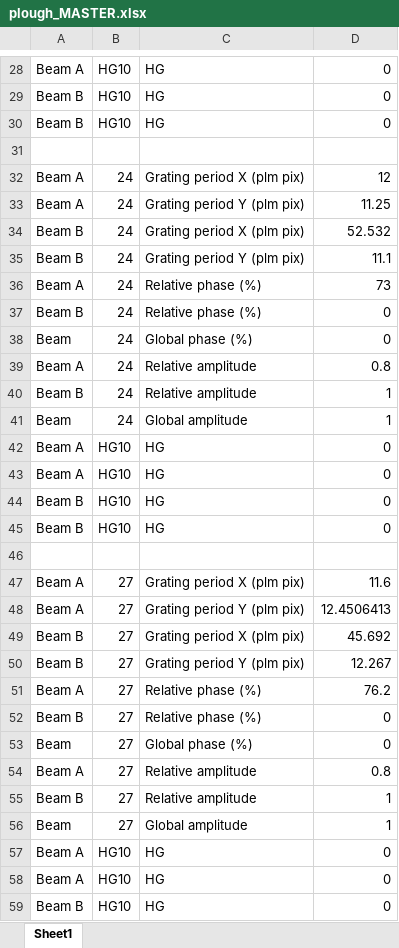
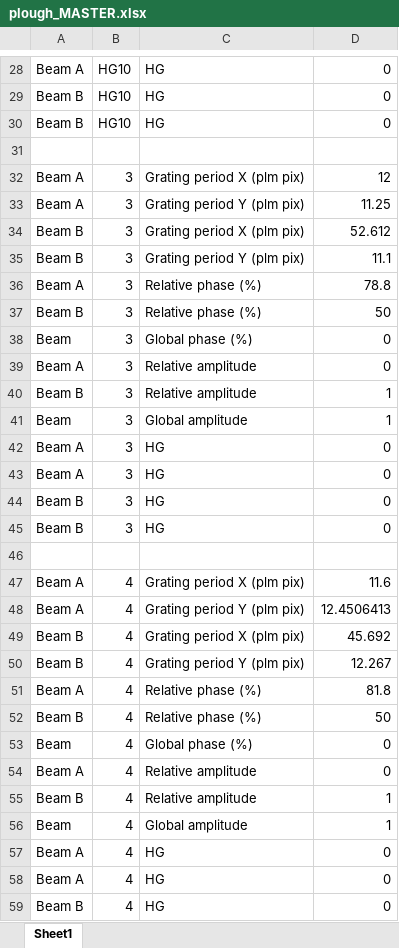
Before and after one commit to BSphysics/110B-plm-control, an Excel workbook: plm python control/wrappers/multibeam parameters/plough/plough_MASTER.xlsx, sheet Sheet1, drawn as a sheet; only a part is shown, gaps mark what is left out; values as stored, in another font and other column widths than the file's, no cell formats; the diff covers the shown part only; the diff names each change by its address in the sheet, - before the commit and + after, or states it on an @@ line.

```diff
--- a/plm python control/wrappers/multibeam parameters/plough/plough_MASTER.xlsx (sheet Sheet1)
+++ b/plm python control/wrappers/multibeam parameters/plough/plough_MASTER.xlsx (sheet Sheet1)
-B32:B41: 24
+B32:B41: 3
-D34: 52.532
+D34: 52.612
-D36: 73
+D36: 78.8
-D37: 0
+D37: 50
-D39: 0.8
+D39: 0
-B42:B45: HG10
+B42:B45: 3
-B47:B56: 27
+B47:B56: 4
-D51: 76.2
+D51: 81.8
-D52: 0
+D52: 50
-D54: 0.8
+D54: 0
-B57:B59: HG10
+B57:B59: 4
```
Also changed, not shown: 73 edited cells elsewhere in this sheet, cell formats, plm python control/wrappers/multibeam parameters/Poincare beams/multiBeam_poincare_lemon.xlsx, 1 other file.
